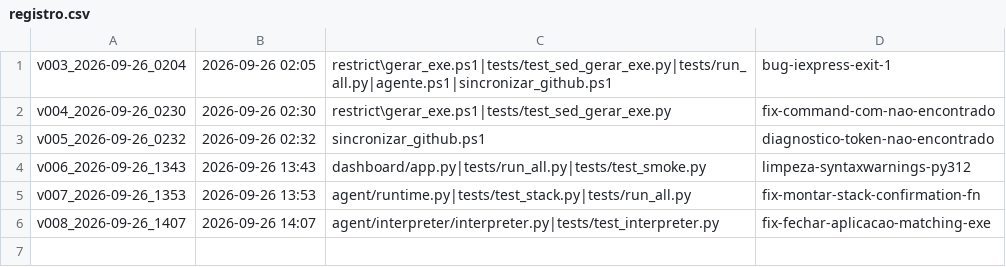
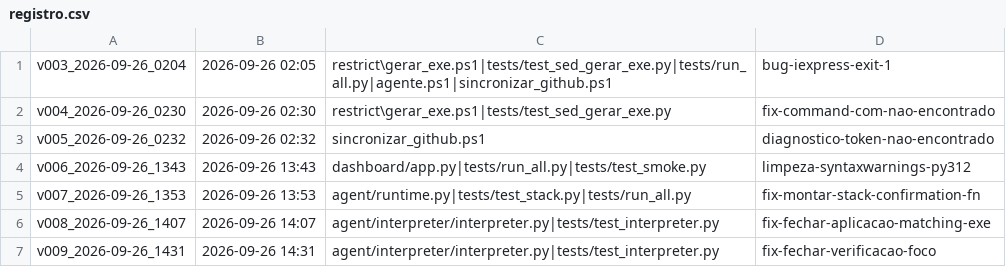
Before and after one commit to junior700/Desktop_Agent_BASE44, a CSV file: patches/registro.csv, drawn as a sheet.

Commit message:
FIX fechar_aplicacao: so fechava quando o usuario clicava na janela
Bug real do usuario (26/09/2026, Win PT-BR, apos v008): o
roteiro terminava ok=True mas a janela do notepad ficava
ABERTA - so fechava quando o usuario clicava nela (foco).

Causa raiz (lida no codigo do pywinauto, hwndwrapper.py):
close() usa post_message(WM_CLOSE) - o pedido e POSTADO na
fila de mensagens da janela, nao processado a forca. Janela
sem foco/minimizada nao bombeia a fila; quando o usuario
clica (ativa), o app processa o pedido pendente e fecha. O
timeout interno do close() (has_closed via
Timings.closeclick_dialog_close_wait) e IGNORADO no retorno -
close() volta SEM erro mesmo sem fechar. Roteiro mentia
ok=True com a janela aberta.

Correcao: _fechar_com_verificacao() - escada de fechamento
com VERIFICACAO REAL (handle tem que sumir da enumeracao de
janelas para contar como sucesso):
  1. set_focus (restaura minimizada + traz pra frente, fonte
     do proprio pywinauto) + close;
  2. send_message(WM_CLOSE) - SINCRONO, bloqueia ate o app
     processar;
  3. send_message(WM_SYSCOMMAND, SC_CLOSE) - clicar no X por
     mensagem, sem tocar mouse/teclado fisico.
Cada degrau espera ate 3s e verifica; esgotou a escada ->
aborta com erro claro ('CONTINUA ABERTA - verifique dialogo
de salvar'). NUNCA mais relata ok com janela aberta.

_esperar_desaparecer(): espera injetavel (sleep e) para
testes sem dormirem de verdade. Helpers reorganizados: agora
depois dos imports (antes estavam entre dois imports, feio
mas valido).

+10 checagens de regressao (test_interpreter secao 14):
caso real (so fecha com foco), teimosa retorna False e
esgota escada (WM_CLOSE + SC_CLOSE), WM_CLOSE sincrono pega
quando degrau 1 falha, handle morto = sucesso, enumeracao
quebrada NUNCA vira sucesso (conservador), timeouts do
esperar_desaparecer. 217/217.

REGRA DE OURO: 35/35 compilados antes de publicar.
Patch v009: 2 arquivos, chat abd4c4f32.

```diff
--- a/patches/registro.csv
+++ b/patches/registro.csv
@@ -6 +6,2 @@ v007_2026-09-26_1353;2026-09-26 13:53;agent/runtime.py|tests/test_stack.py|tests
 v008_2026-09-26_1407;2026-09-26 14:07;agent/interpreter/interpreter.py|tests/test_interpreter.py;fix-fechar-aplicacao-matching-exe
+v009_2026-09-26_1431;2026-09-26 14:31;agent/interpreter/interpreter.py|tests/test_interpreter.py;fix-fechar-verificacao-foco
```
Also changed, not shown: 3 other files.
